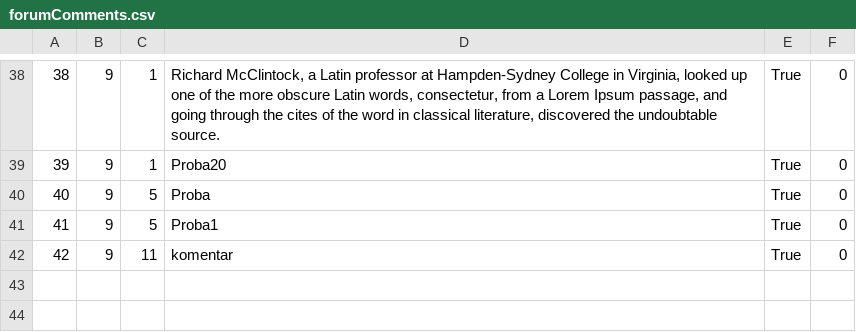
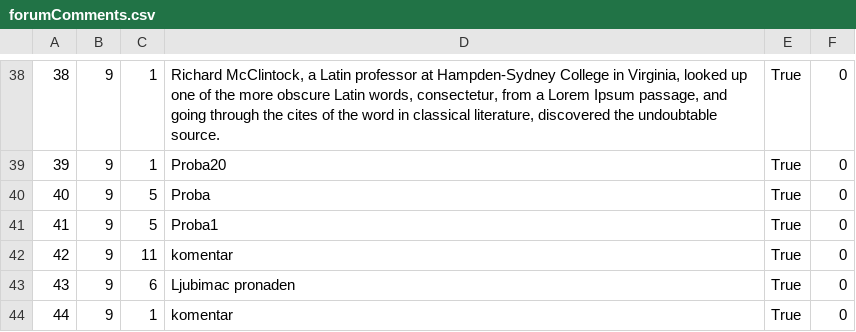
Before and after one commit to dokma11/SIMS-Project-Group-4-Team-B, a CSV file: Sims2023/Sims2023/Resources/Data/forumComments.csv, drawn as a sheet; only a part is shown, gaps mark what is left out.

```diff
--- a/Sims2023/Sims2023/Resources/Data/forumComments.csv
+++ b/Sims2023/Sims2023/Resources/Data/forumComments.csv
@@ -42 +42,3 @@
 42|9|11|komentar|True|0
+43|9|6|Ljubimac pronaden|True|0
+44|9|1|komentar|True|0
```
Also changed, not shown: Sims2023/Sims2023/Resources/Data/forums.csv, 7 other files.
